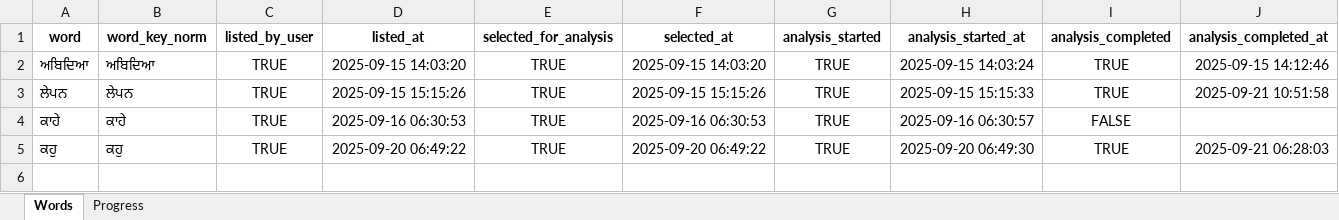
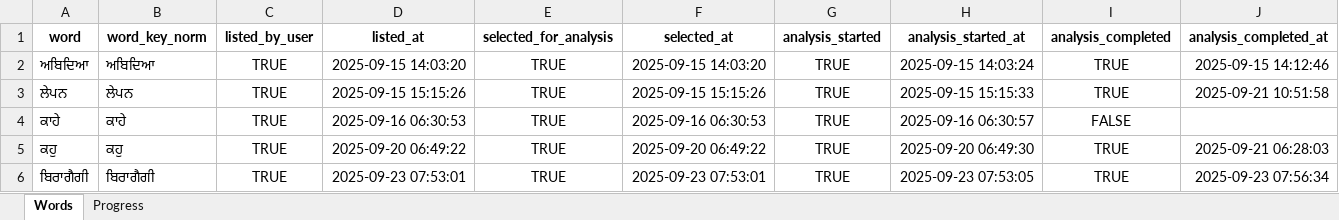
Before and after one commit to vije1711/Birha, an Excel workbook: 1.1.6_assess_by_word.xlsx, sheet Words, drawn as a sheet; only a part is shown; values as stored, in another font and other column widths than the file's, no borders; rows hold the shown columns only; the diff names each change by its address in the sheet, - before the commit and + after, or states it on an @@ line.

```diff
--- a/1.1.6_assess_by_word.xlsx (sheet Words)
+++ b/1.1.6_assess_by_word.xlsx (sheet Words)
+row 6: ਬਿਰਾਗੈਗੀ | ਬਿਰਾਗੈਗੀ | TRUE | 2025-09-23 07:53:01 | TRUE | 2025-09-23 07:53:01 | TRUE | 2025-09-23 07:53:05 | TRUE | 2025-09-23 07:56:34
```
Also changed, not shown: sheet Progress, 1 other file.
